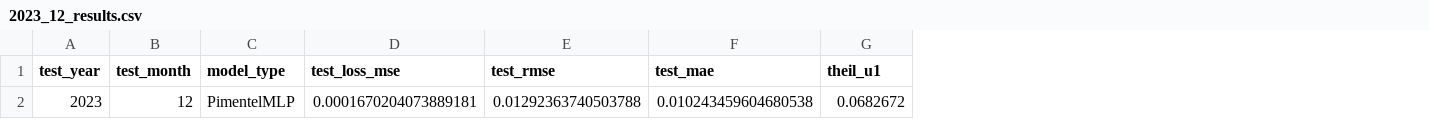
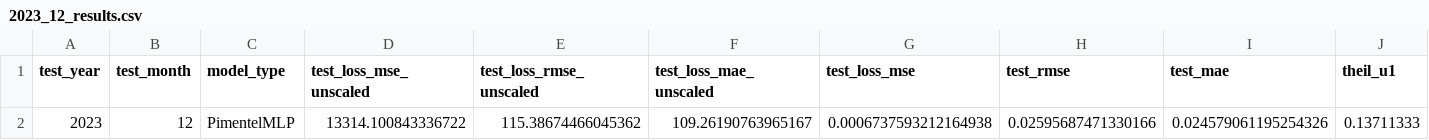
Before and after one commit to RavaszEmber/LSTM-Options-Pricing, a CSV file: checkpoints/mlp/2023_12_results.csv, drawn as a sheet; only a part is shown; removed rows and columns are numbered as before the commit, all else as after; rows hold the shown columns only; the diff names each change by its address in the sheet, - before the commit and + after, or states it on an @@ line.

Commit message:
unscale

```diff
--- a/checkpoints/mlp/2023_12_results.csv
+++ b/checkpoints/mlp/2023_12_results.csv
+column D (test_loss_mse_unscaled), empty
+column E (test_loss_rmse_unscaled), empty
+column F (test_loss_mae_unscaled), empty
-row 2: 2023 | 12 | PimentelMLP | 0.0001670204073889181 | 0.01292363740503788 | 0.010243459604680538 | 0.0682672
+row 2: 2023 | 12 | PimentelMLP | 13314.100843336722 | 115.38674466045362 | 109.26190763965167 | 0.0006737593212164938 | 0.02595687471330166 | 0.024579061195254326 | 0.13711333
```
Also changed, not shown: checkpoints/mlp/2023_02_results.csv, checkpoints/mlp/2023_04_results.csv, 22 other files.
